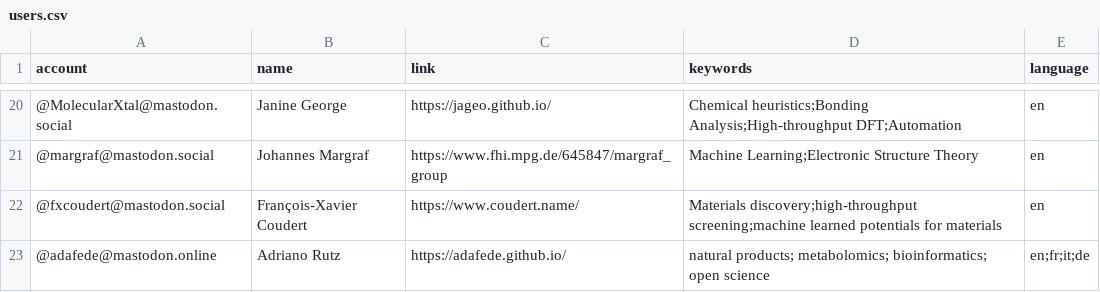
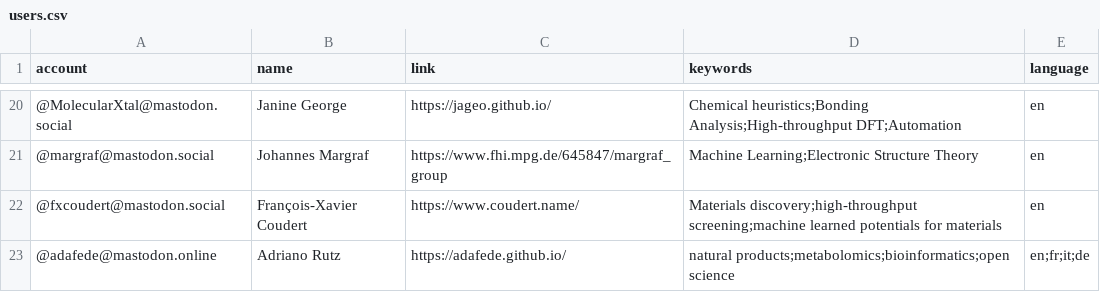
Before and after one commit to daenuprobst/Mastodon-Cheminformaticians, a CSV file: resources/users.csv, drawn as a sheet; only a part is shown, gaps mark what is left out.

Commit message:
Update users.csv

```diff
--- a/resources/users.csv
+++ b/resources/users.csv
@@ -22,2 +22,2 @@ account,name,link,keywords,language
 @fxcoudert@mastodon.social,François-Xavier Coudert,https://www.coudert.name/,Materials discovery;high-throughput screening;machine learned potentials for materials,en
-@adafede@mastodon.online,Adriano Rutz,https://adafede.github.io/,natural products; metabolomics; bioinformatics; open science,en;fr;it;de
+@adafede@mastodon.online,Adriano Rutz,https://adafede.github.io/,natural products;metabolomics;bioinformatics;open science,en;fr;it;de
```
